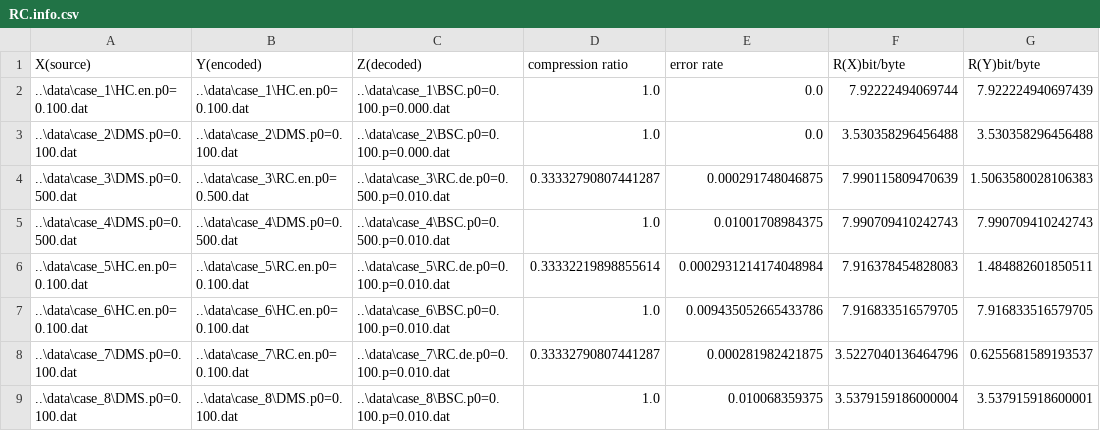
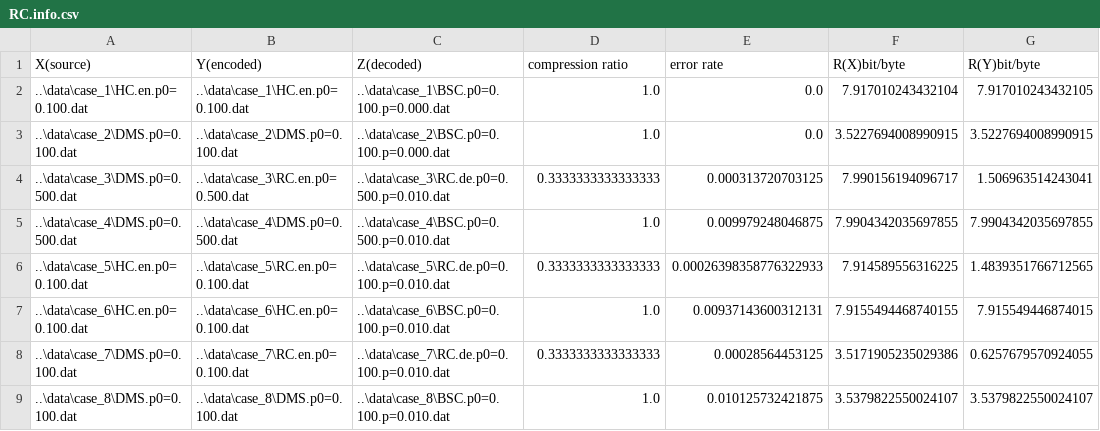
Before and after one commit to JNU-ICT-group/Regular-assigment, a CSV file: final-design/data/RC.info.csv, drawn as a sheet.

Commit message:
calcErrorRate添加header考量

```diff
--- a/final-design/data/RC.info.csv
+++ b/final-design/data/RC.info.csv
@@ -1,9 +1,9 @@
 "X(source)","Y(encoded)","Z(decoded)","compression ratio","error rate","R(X)bit/byte","R(Y)bit/byte"
-"..\data\case_1\HC.en.p0=0.100.dat","..\data\case_1\HC.en.p0=0.100.dat","..\data\case_1\BSC.p0=0.100.p=0.000.dat","1.0","0.0","7.92222494069744","7.922224940697439"
-"..\data\case_2\DMS.p0=0.100.dat","..\data\case_2\DMS.p0=0.100.dat","..\data\case_2\BSC.p0=0.100.p=0.000.dat","1.0","0.0","3.530358296456488","3.530358296456488"
-"..\data\case_3\DMS.p0=0.500.dat","..\data\case_3\RC.en.p0=0.500.dat","..\data\case_3\RC.de.p0=0.500.p=0.010.dat","0.33332790807441287","0.000291748046875","7.990115809470639","1.5063580028106383"
-"..\data\case_4\DMS.p0=0.500.dat","..\data\case_4\DMS.p0=0.500.dat","..\data\case_4\BSC.p0=0.500.p=0.010.dat","1.0","0.01001708984375","7.990709410242743","7.990709410242743"
-"..\data\case_5\HC.en.p0=0.100.dat","..\data\case_5\RC.en.p0=0.100.dat","..\data\case_5\RC.de.p0=0.100.p=0.010.dat","0.33332219898855614","0.0002931214174048984","7.916378454828083","1.484882601850511"
-"..\data\case_6\HC.en.p0=0.100.dat","..\data\case_6\HC.en.p0=0.100.dat","..\data\case_6\BSC.p0=0.100.p=0.010.dat","1.0","0.009435052665433786","7.916833516579705","7.916833516579705"
-"..\data\case_7\DMS.p0=0.100.dat","..\data\case_7\RC.en.p0=0.100.dat","..\data\case_7\RC.de.p0=0.100.p=0.010.dat","0.33332790807441287","0.000281982421875","3.5227040136464796","0.6255681589193537"
-"..\data\case_8\DMS.p0=0.100.dat","..\data\case_8\DMS.p0=0.100.dat","..\data\case_8\BSC.p0=0.100.p=0.010.dat","1.0","0.010068359375","3.5379159186000004","3.537915918600001"
+"..\data\case_1\HC.en.p0=0.100.dat","..\data\case_1\HC.en.p0=0.100.dat","..\data\case_1\BSC.p0=0.100.p=0.000.dat","1.0","0.0","7.917010243432104","7.917010243432105"
+"..\data\case_2\DMS.p0=0.100.dat","..\data\case_2\DMS.p0=0.100.dat","..\data\case_2\BSC.p0=0.100.p=0.000.dat","1.0","0.0","3.5227694008990915","3.5227694008990915"
+"..\data\case_3\DMS.p0=0.500.dat","..\data\case_3\RC.en.p0=0.500.dat","..\data\case_3\RC.de.p0=0.500.p=0.010.dat","0.3333333333333333","0.000313720703125","7.990156194096717","1.506963514243041"
+"..\data\case_4\DMS.p0=0.500.dat","..\data\case_4\DMS.p0=0.500.dat","..\data\case_4\BSC.p0=0.500.p=0.010.dat","1.0","0.009979248046875","7.9904342035697855","7.9904342035697855"
+"..\data\case_5\HC.en.p0=0.100.dat","..\data\case_5\RC.en.p0=0.100.dat","..\data\case_5\RC.de.p0=0.100.p=0.010.dat","0.3333333333333333","0.00026398358776322933","7.914589556316225","1.4839351766712565"
+"..\data\case_6\HC.en.p0=0.100.dat","..\data\case_6\HC.en.p0=0.100.dat","..\data\case_6\BSC.p0=0.100.p=0.010.dat","1.0","0.00937143600312131","7.9155494468740155","7.915549446874015"
+"..\data\case_7\DMS.p0=0.100.dat","..\data\case_7\RC.en.p0=0.100.dat","..\data\case_7\RC.de.p0=0.100.p=0.010.dat","0.3333333333333333","0.00028564453125","3.5171905235029386","0.6257679570924055"
+"..\data\case_8\DMS.p0=0.100.dat","..\data\case_8\DMS.p0=0.100.dat","..\data\case_8\BSC.p0=0.100.p=0.010.dat","1.0","0.010125732421875","3.5379822550024107","3.5379822550024107"
```
Also changed, not shown: final-design/data/BSC.info.csv, final-design/data/DMS.info.csv, 15 other files.
